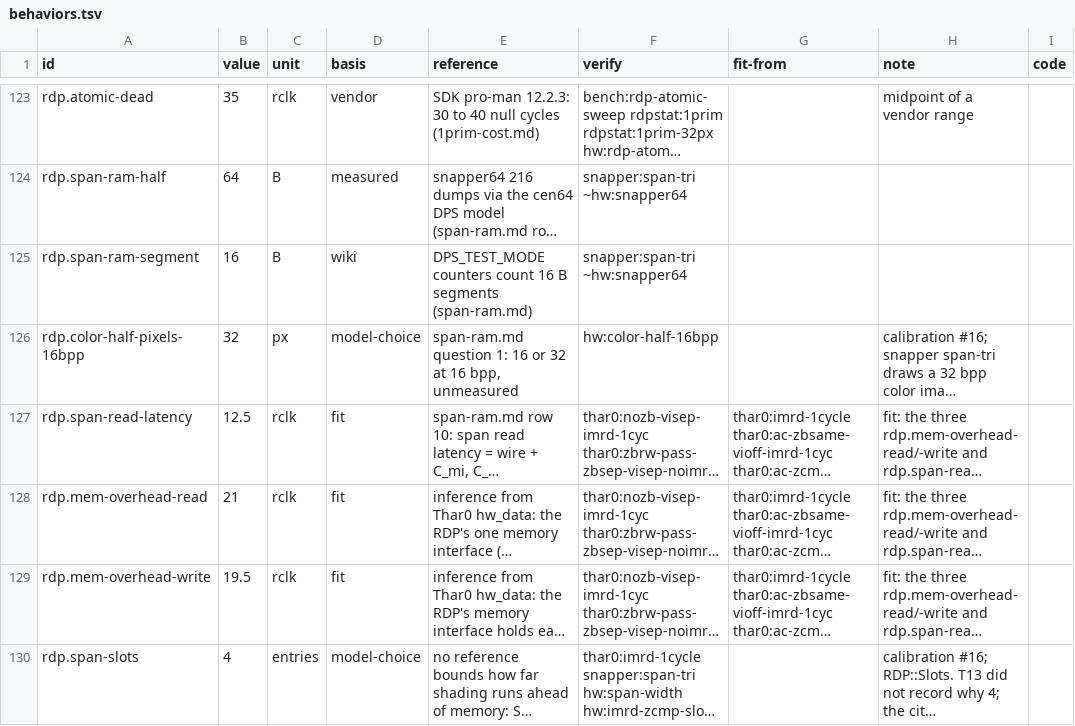
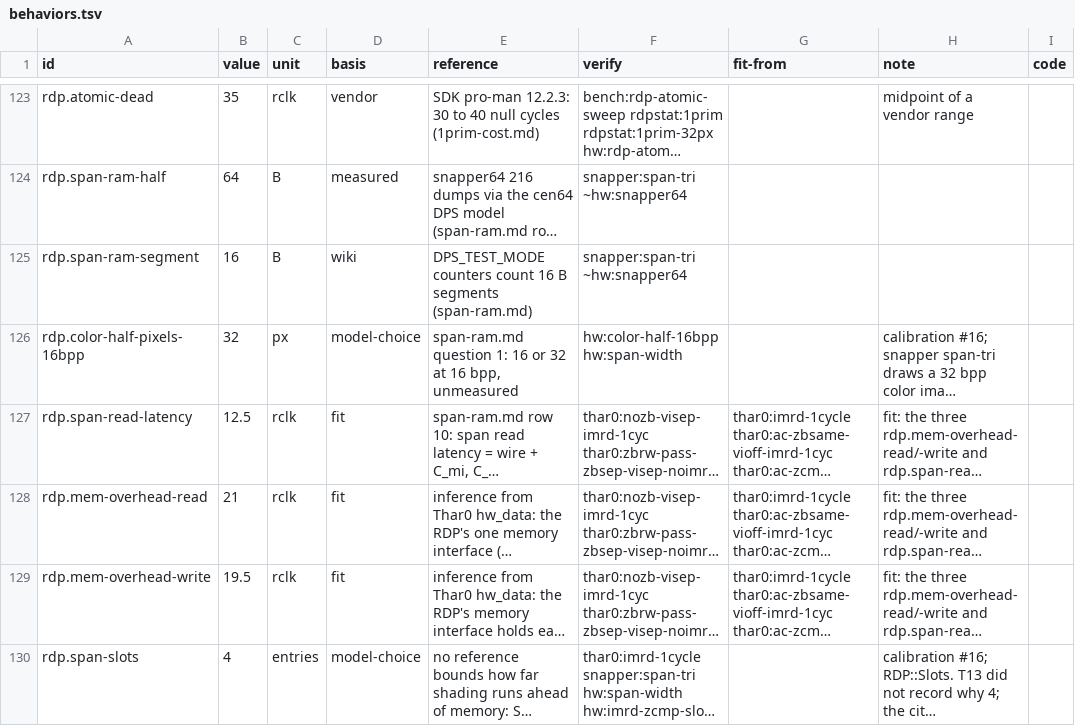
Before and after one commit to wScottSh/ares, a TSV file: ares/n64/timing/behaviors.tsv, drawn as a sheet; only a part is shown, gaps mark what is left out; long unchanged cells end in …; the diff names each change by its address in the sheet, - before the commit and + after, or states it on an @@ line.

```diff
--- a/ares/n64/timing/behaviors.tsv
+++ b/ares/n64/timing/behaviors.tsv
-F126 (verify): hw:color-half-16bpp
+F126 (verify): hw:color-half-16bpp hw:span-width
```
Also changed, not shown: tools/n64-timing/calibration/blockers.tsv, tools/n64-timing/calibration/questions.tsv, 4 other files.
